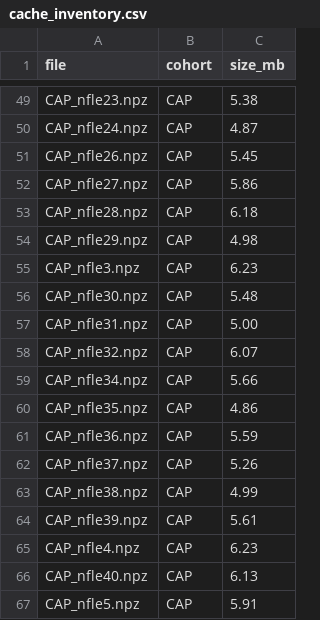
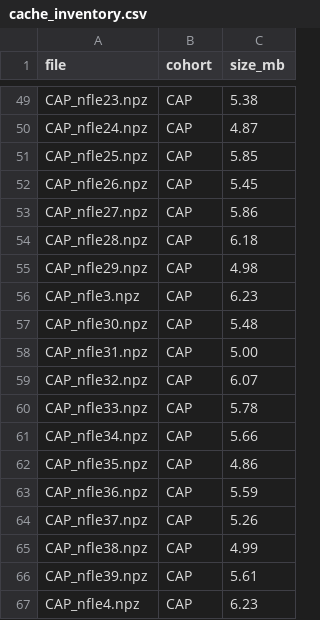
Before and after one commit to alampranto17/SPF-SleepNet-Research, a CSV file: v2/results/20261026-2100/progress/cache_inventory.csv, drawn as a sheet; only a part is shown, gaps mark what is left out; the shorter side is filled out with more unchanged rows; the diff covers the shown part only; the diff names each change by its address in the sheet, - before the commit and + after, or states it on an @@ line.

```diff
--- a/v2/results/20261026-2100/progress/cache_inventory.csv
+++ b/v2/results/20261026-2100/progress/cache_inventory.csv
+row 51: CAP_nfle25.npz | CAP | 5.85
+row 60: CAP_nfle33.npz | CAP | 5.78
```
Also changed, not shown: 26 added rows elsewhere in this file, 3 other files.
